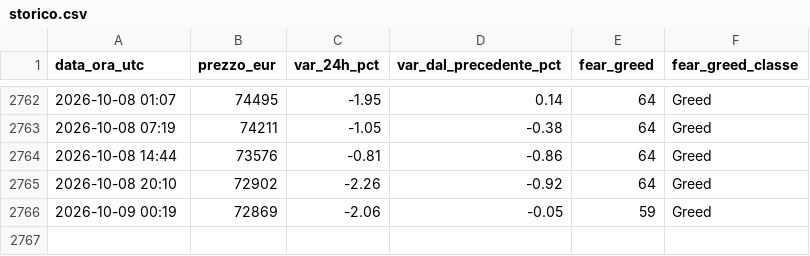
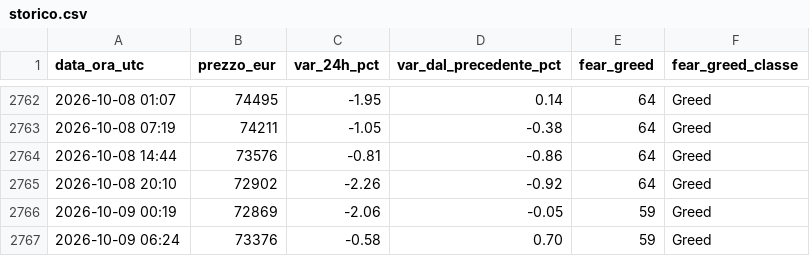
Before and after one commit to tommasopietrelli02-byte/btc-monitor, a CSV file: storico.csv, drawn as a sheet; only a part is shown, gaps mark what is left out.

```diff
--- a/storico.csv
+++ b/storico.csv
@@ -2766 +2766,2 @@ data_ora_utc,prezzo_eur,var_24h_pct,var_dal_precedente_pct,fear_greed,fear_greed
 2026-10-09 00:19,72869,-2.06,-0.05,59,Greed
+2026-10-09 06:24,73376,-0.58,0.70,59,Greed
```
Also changed, not shown: 2 other files.
